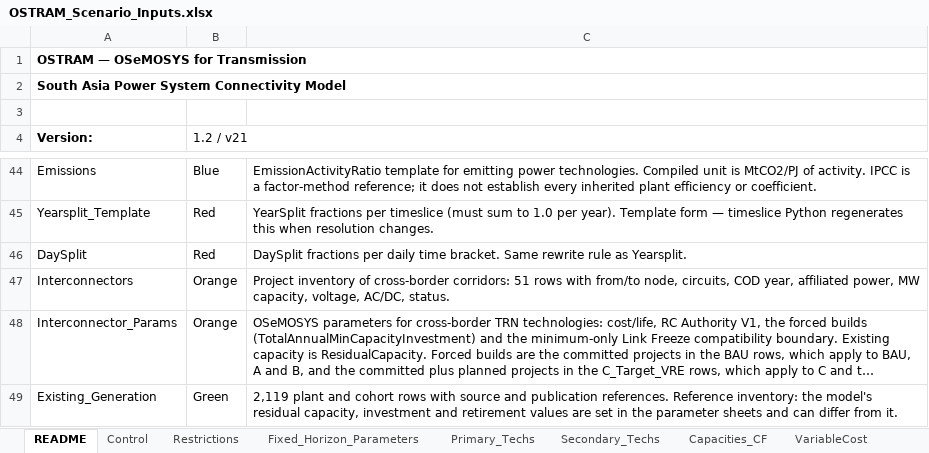
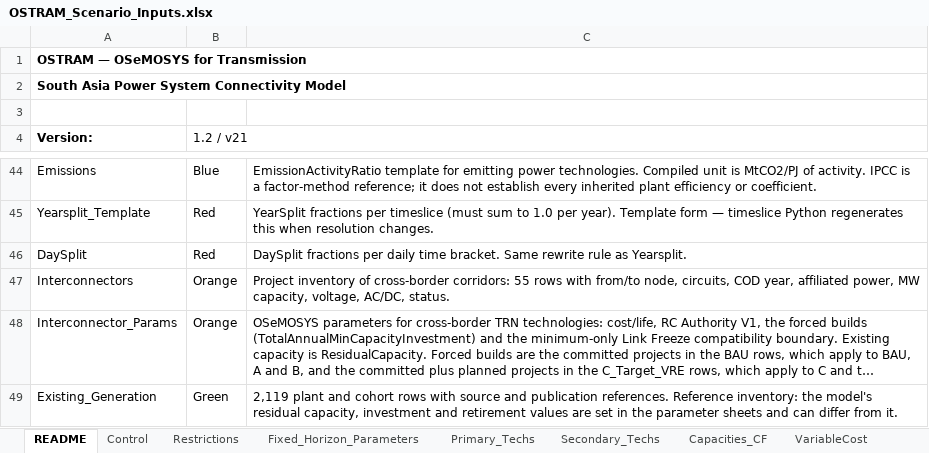
Before and after one commit to Climate-Lead-Group/OSTRAM, an Excel workbook: inputs/scenarios/OSTRAM_Scenario_Inputs.xlsx, sheet README, drawn as a sheet; only a part is shown, gaps mark what is left out; long unchanged cells end in …; values as stored, in another font and other column widths than the file's, no borders; the diff names each change by its address in the sheet, - before the commit and + after, or states it on an @@ line.

```diff
--- a/inputs/scenarios/OSTRAM_Scenario_Inputs.xlsx (sheet README)
+++ b/inputs/scenarios/OSTRAM_Scenario_Inputs.xlsx (sheet README)
-C47: …cross-border corridors: 51 rows with…
+C47: …cross-border corridors: 55 rows with…
```
Also changed, not shown: sheet Interconnectors, 3 other files.
